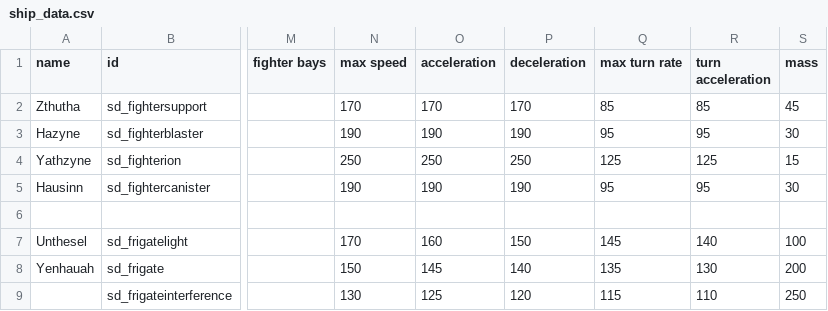
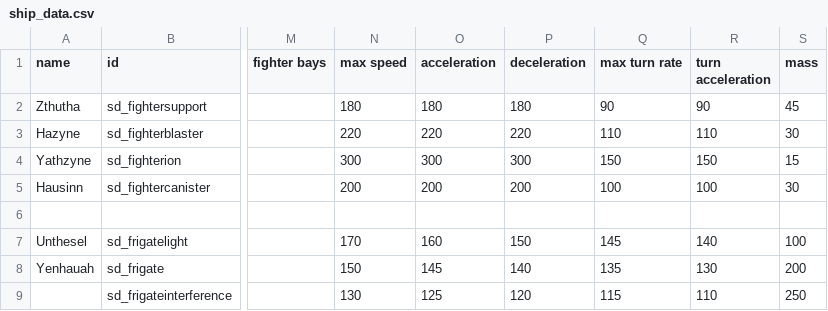
Before and after one commit to Sorrydough/Doughsector, a CSV file: data/hulls/ship_data.csv, drawn as a sheet; only a part is shown, gaps mark what is left out; the diff names each change by its address in the sheet, - before the commit and + after, or states it on an @@ line.

```diff
--- a/data/hulls/ship_data.csv
+++ b/data/hulls/ship_data.csv
-N2 (max speed): 170
+N2 (max speed): 180
-O2 (acceleration): 170
+O2 (acceleration): 180
-P2 (deceleration): 170
+P2 (deceleration): 180
-Q2 (max turn rate): 85
+Q2 (max turn rate): 90
-R2 (turn acceleration): 85
+R2 (turn acceleration): 90
-N3 (max speed): 190
+N3 (max speed): 220
-O3 (acceleration): 190
+O3 (acceleration): 220
-P3 (deceleration): 190
+P3 (deceleration): 220
-Q3 (max turn rate): 95
+Q3 (max turn rate): 110
-R3 (turn acceleration): 95
+R3 (turn acceleration): 110
-N4 (max speed): 250
+N4 (max speed): 300
-O4 (acceleration): 250
+O4 (acceleration): 300
-P4 (deceleration): 250
+P4 (deceleration): 300
-Q4 (max turn rate): 125
+Q4 (max turn rate): 150
-R4 (turn acceleration): 125
+R4 (turn acceleration): 150
-N5 (max speed): 190
+N5 (max speed): 200
-O5 (acceleration): 190
+O5 (acceleration): 200
-P5 (deceleration): 190
+P5 (deceleration): 200
-Q5 (max turn rate): 95
+Q5 (max turn rate): 100
-R5 (turn acceleration): 95
+R5 (turn acceleration): 100
```
Also changed, not shown: data/hulls/wing_data.csv, data/weapons/weapon_data.csv, 5 other files.
